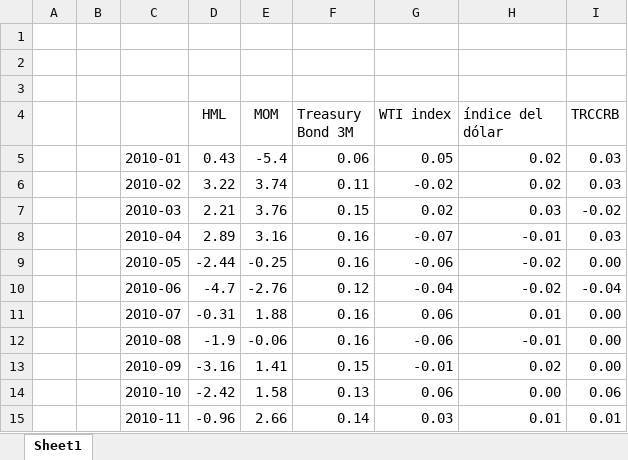
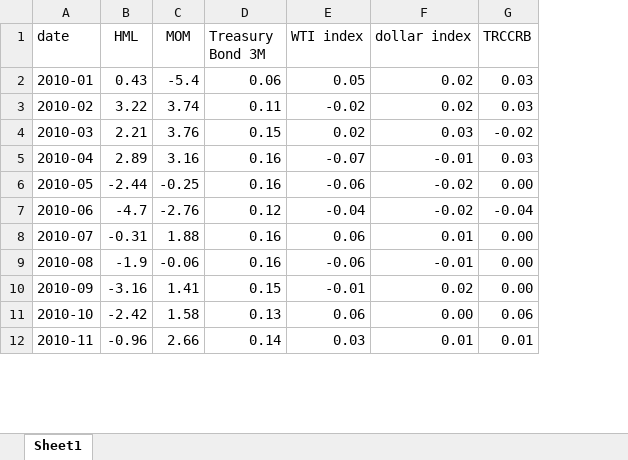
Before and after one commit to RaniaAguirre/New_CPO, an Excel workbook: base_datos.xlsx, sheet Sheet1, drawn as a sheet; only a part is shown; values as stored, in another font and other column widths than the file's, no borders; removed rows and columns are numbered as before the commit, all else as after; the diff names each change by its address in the sheet, - before the commit and + after, or states it on an @@ line.

Commit message:
Update base_datos.xlsx

```diff
--- a/base_datos.xlsx (sheet Sheet1)
+++ b/base_datos.xlsx (sheet Sheet1)
-column A, empty
-column B, empty
-row 1: (empty)
-row 2: (empty)
-row 3: (empty)
-A1: (empty)
+A1: date
-F1: índice del dólar
+F1: dollar index
```
